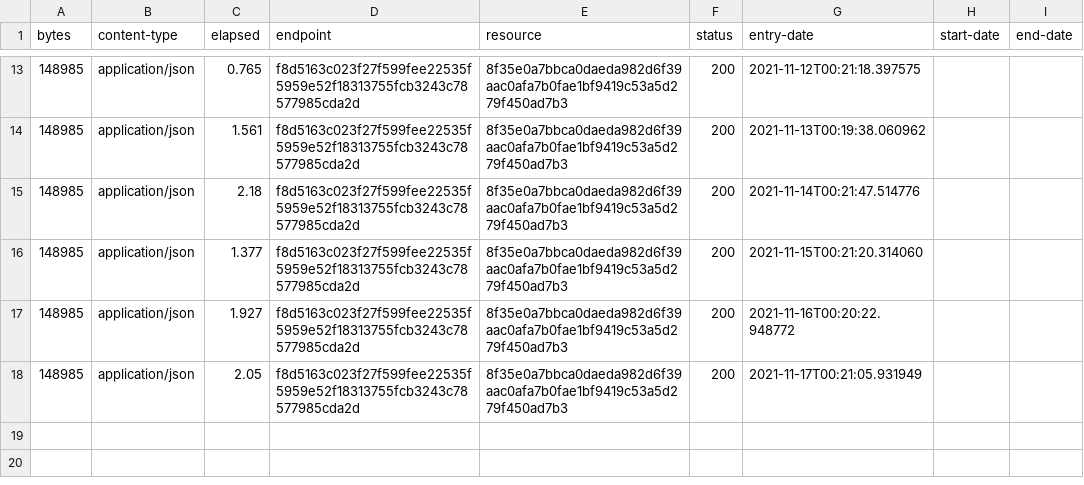
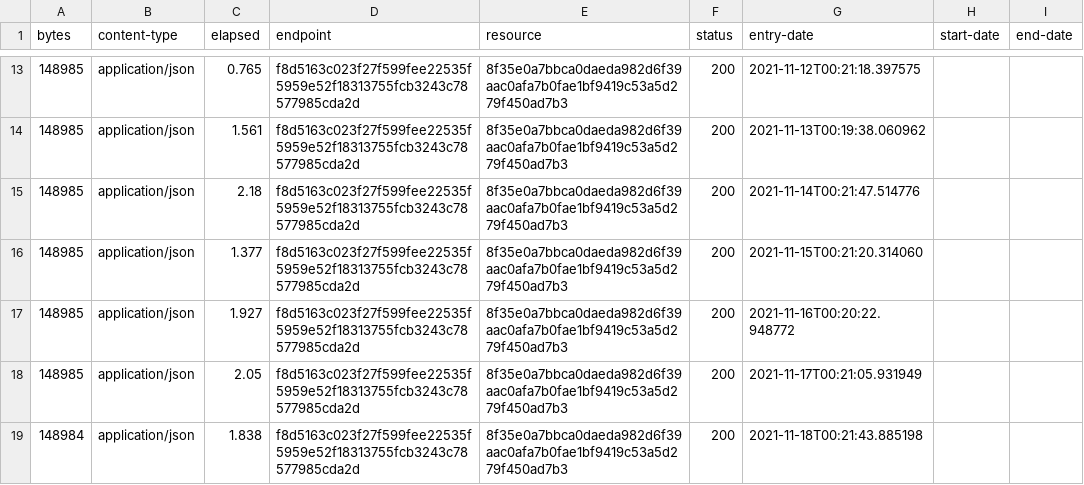
Before and after one commit to digital-land/tree-preservation-order-collection, a CSV file: collection/log.csv, drawn as a sheet; only a part is shown, gaps mark what is left out.

Commit message:
Collection 2021-11-18

```diff
--- a/collection/log.csv
+++ b/collection/log.csv
@@ -18 +18,2 @@ bytes,content-type,elapsed,endpoint,resource,status,entry-date,start-date,end-da
 148985,application/json,2.05,f8d5163c023f27f599fee22535f5959e52f18313755fcb3243c78577985cda2d,8f35e0a7bbca0daeda982d6f39aac0afa7b0fae1bf9419c53a5d279f450ad7b3,200,2021-11-17T00:21:05.931949,,
+148984,application/json,1.838,f8d5163c023f27f599fee22535f5959e52f18313755fcb3243c78577985cda2d,8f35e0a7bbca0daeda982d6f39aac0afa7b0fae1bf9419c53a5d279f450ad7b3,200,2021-11-18T00:21:43.885198,,
```
